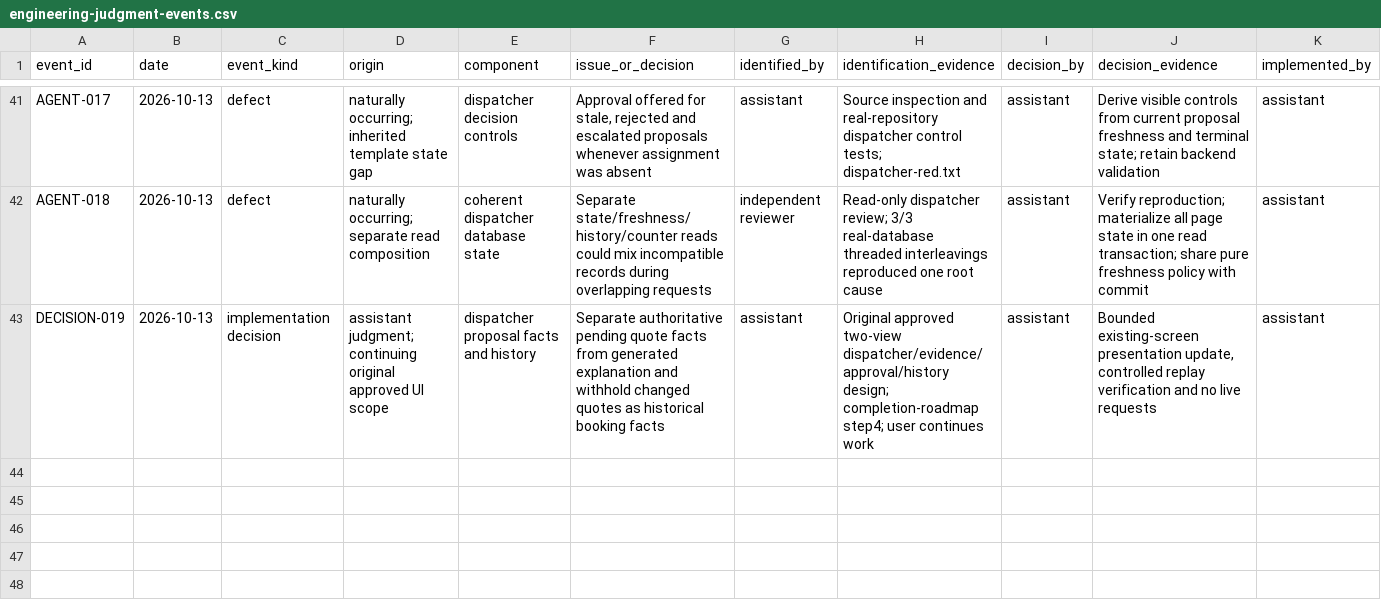
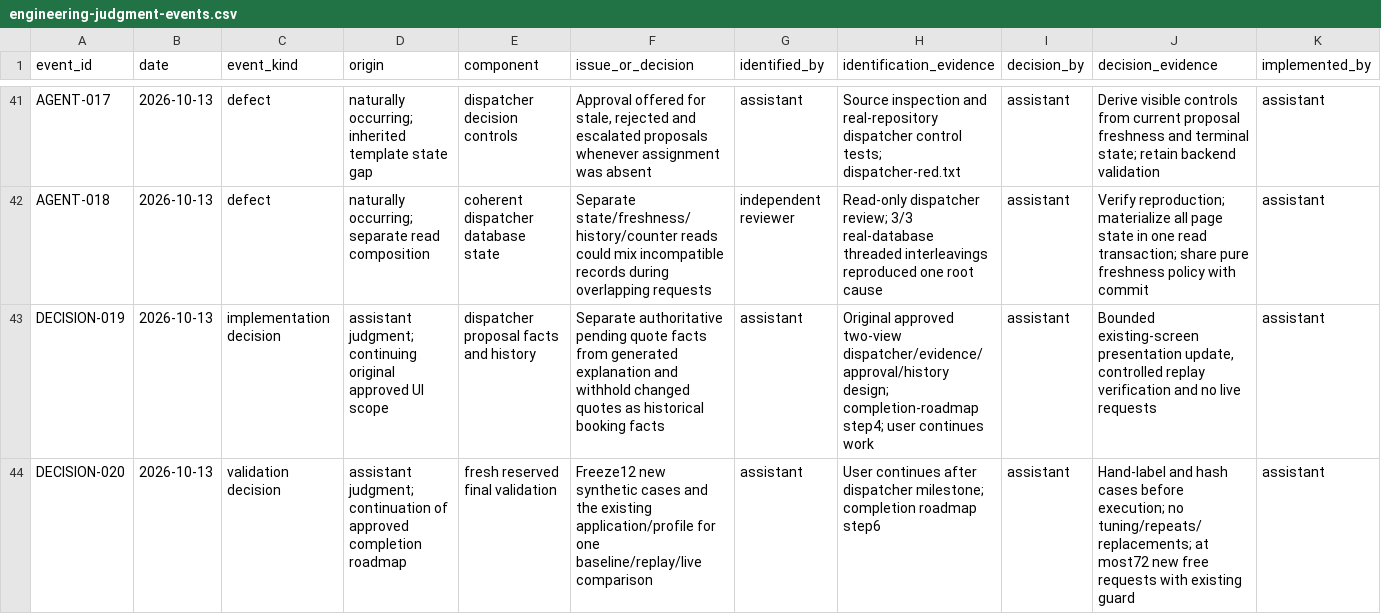
Before and after one commit to csakilan/logistics-recovery-agent, a CSV file: outputs/engineering-judgment-events.csv, drawn as a sheet; only a part is shown, gaps mark what is left out; rows hold the shown columns only; the diff names each change by its address in the sheet, - before the commit and + after, or states it on an @@ line.

Commit message:
Freeze fresh reserved validation cases and attribution-safe review draft

```diff
--- a/outputs/engineering-judgment-events.csv
+++ b/outputs/engineering-judgment-events.csv
+row 44: DECISION-020 | 2026-10-13 | validation decision | assistant judgment; continuation of approved completion roadmap | fresh reserved final validation | Freeze12 new synthetic cases and the existing application/profile for one baseline/replay/live comparison | assistant | User continues after dispatcher milestone; completion roadmap step6 | assistant | Hand-label and hash cases before execution; no tuning/repeats/replacements; at most72 new free requests with existing guard | assistant
```
Also changed, not shown: 7 other files.
